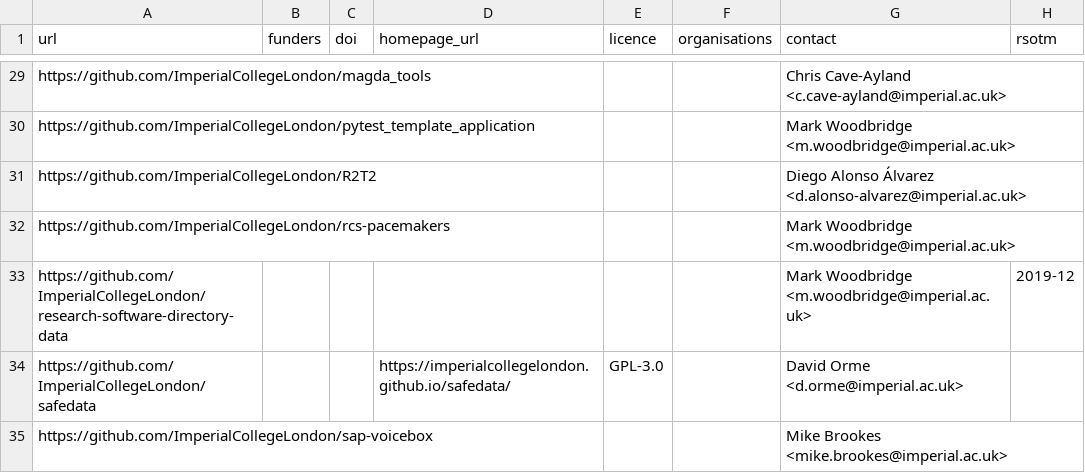
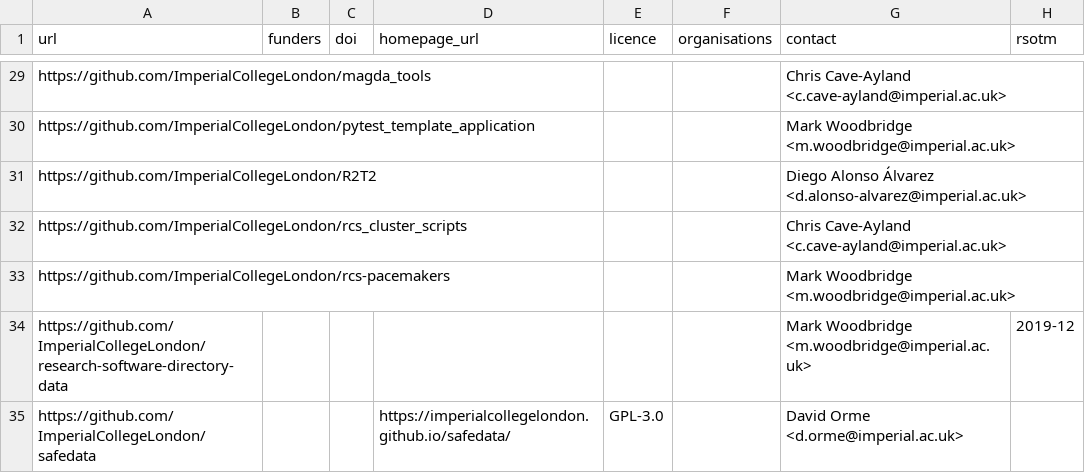
Before and after one commit to ImperialCollegeLondon/research-software-directory, a CSV file: repos.csv, drawn as a sheet; only a part is shown, gaps mark what is left out; the shorter side is filled out with more unchanged rows.

Commit message:
Add rcs_cluster_scripts

```diff
--- a/repos.csv
+++ b/repos.csv
@@ -31,2 +31,3 @@ https://github.com/ImperialCollegeLondon/pytest_template_application,,,,,,Mark W
 https://github.com/ImperialCollegeLondon/R2T2,,,,,,Diego Alonso Álvarez <d.alonso-alvarez@imperial.ac.uk>,
+https://github.com/ImperialCollegeLondon/rcs_cluster_scripts,,,,,,Chris Cave-Ayland <c.cave-ayland@imperial.ac.uk>,
 https://github.com/ImperialCollegeLondon/rcs-pacemakers,,,,,,Mark Woodbridge <m.woodbridge@imperial.ac.uk>,
```
